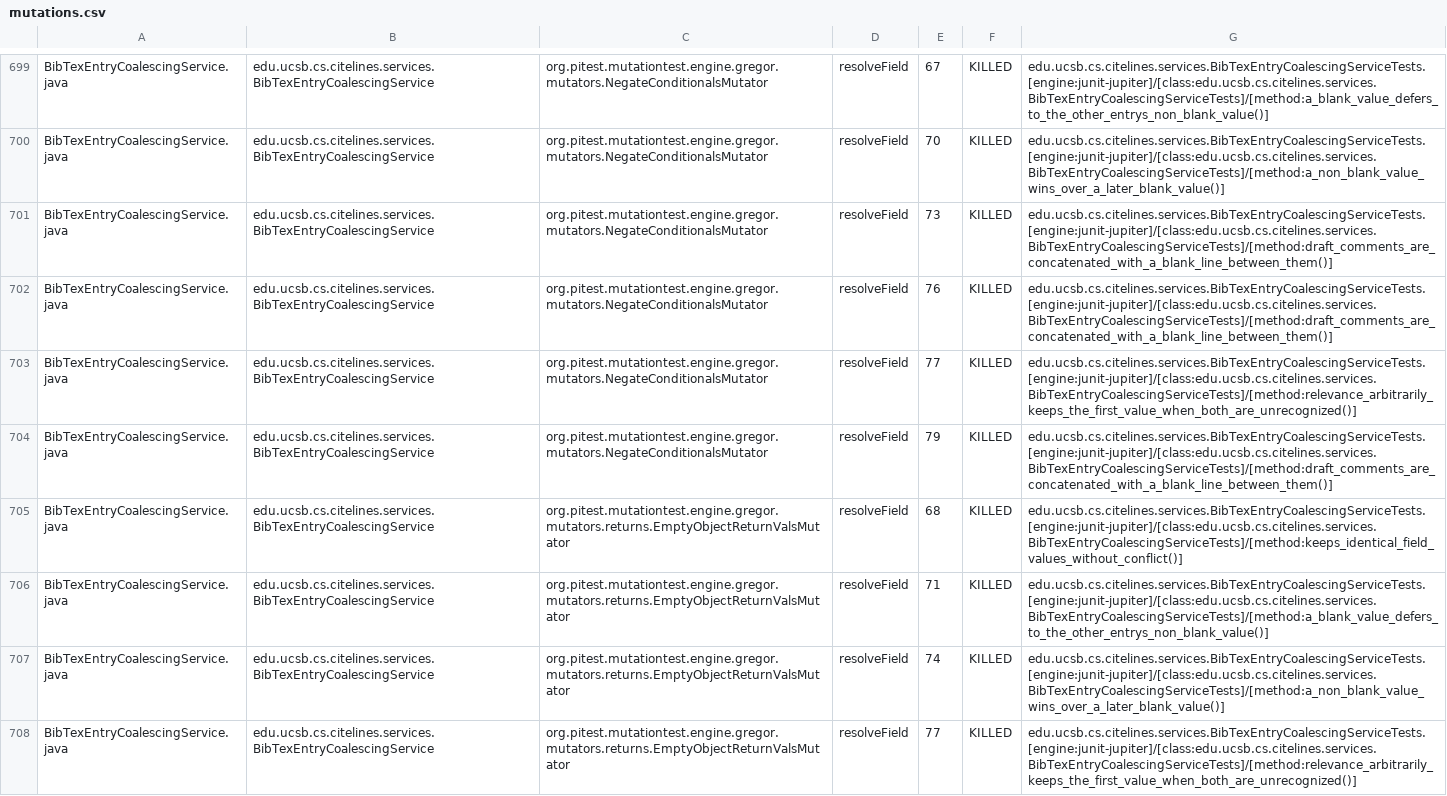
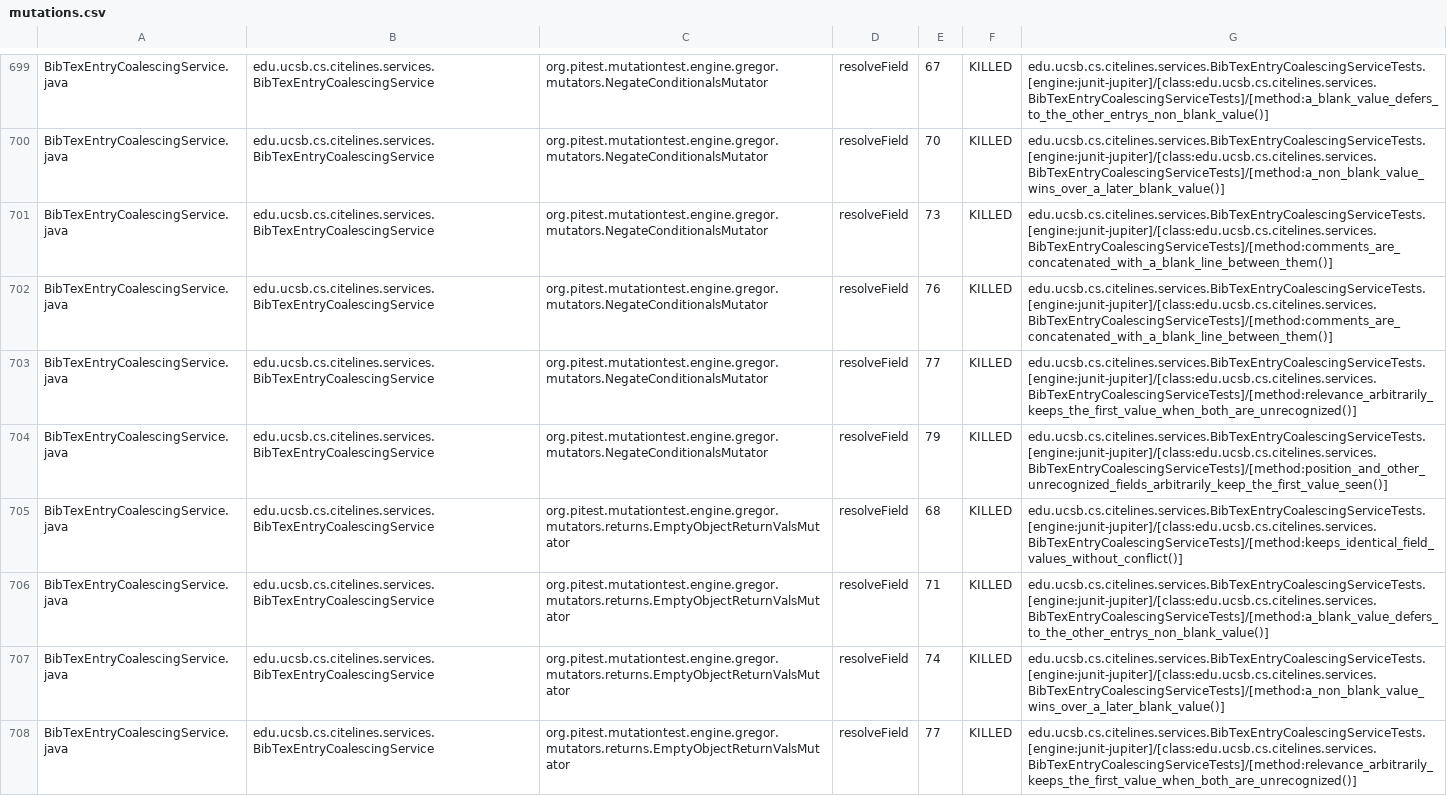
Before and after one commit to ucsb-cs156/proj-citelines, a CSV file: prs/97/pitest/mutations.csv, drawn as a sheet; only a part is shown, gaps mark what is left out; the diff covers the shown part only.

Commit message:
Deploying to gh-pages from @ ucsb-cs156/proj-citelines@b8a9cf6daa5f63956da9223efcf4399a5af7df0b 🚀

```diff
--- a/prs/97/pitest/mutations.csv
+++ b/prs/97/pitest/mutations.csv
@@ -700,6 +700,6 @@ BibTexEntryCoalescingService.java,edu.ucsb.cs.citelines.services.BibTexEntryCoal
 BibTexEntryCoalescingService.java,edu.ucsb.cs.citelines.services.BibTexEntryCoalescingService,org.pitest.mutationtest.engine.gregor.mutators.NegateConditionalsMutator,resolveField,70,KILLED,edu.ucsb.cs.citelines.services.BibTexEntryCoalescingServiceTests.[engine:junit-jupiter]/[class:edu.ucsb.cs.citelines.services.BibTexEntryCoalescingServiceTests]/[method:a_non_blank_value_wins_over_a_later_blank_value()]
-BibTexEntryCoalescingService.java,edu.ucsb.cs.citelines.services.BibTexEntryCoalescingService,org.pitest.mutationtest.engine.gregor.mutators.NegateConditionalsMutator,resolveField,73,KILLED,edu.ucsb.cs.citelines.services.BibTexEntryCoalescingServiceTests.[engine:junit-jupiter]/[class:edu.ucsb.cs.citelines.services.BibTexEntryCoalescingServiceTests]/[method:draft_comments_are_concatenated_with_a_blank_line_between_them()]
-BibTexEntryCoalescingService.java,edu.ucsb.cs.citelines.services.BibTexEntryCoalescingService,org.pitest.mutationtest.engine.gregor.mutators.NegateConditionalsMutator,resolveField,76,KILLED,edu.ucsb.cs.citelines.services.BibTexEntryCoalescingServiceTests.[engine:junit-jupiter]/[class:edu.ucsb.cs.citelines.services.BibTexEntryCoalescingServiceTests]/[method:draft_comments_are_concatenated_with_a_blank_line_between_them()]
+BibTexEntryCoalescingService.java,edu.ucsb.cs.citelines.services.BibTexEntryCoalescingService,org.pitest.mutationtest.engine.gregor.mutators.NegateConditionalsMutator,resolveField,73,KILLED,edu.ucsb.cs.citelines.services.BibTexEntryCoalescingServiceTests.[engine:junit-jupiter]/[class:edu.ucsb.cs.citelines.services.BibTexEntryCoalescingServiceTests]/[method:comments_are_concatenated_with_a_blank_line_between_them()]
+BibTexEntryCoalescingService.java,edu.ucsb.cs.citelines.services.BibTexEntryCoalescingService,org.pitest.mutationtest.engine.gregor.mutators.NegateConditionalsMutator,resolveField,76,KILLED,edu.ucsb.cs.citelines.services.BibTexEntryCoalescingServiceTests.[engine:junit-jupiter]/[class:edu.ucsb.cs.citelines.services.BibTexEntryCoalescingServiceTests]/[method:comments_are_concatenated_with_a_blank_line_between_them()]
 BibTexEntryCoalescingService.java,edu.ucsb.cs.citelines.services.BibTexEntryCoalescingService,org.pitest.mutationtest.engine.gregor.mutators.NegateConditionalsMutator,resolveField,77,KILLED,edu.ucsb.cs.citelines.services.BibTexEntryCoalescingServiceTests.[engine:junit-jupiter]/[class:edu.ucsb.cs.citelines.services.BibTexEntryCoalescingServiceTests]/[method:relevance_arbitrarily_keeps_the_first_value_when_both_are_unrecognized()]
-BibTexEntryCoalescingService.java,edu.ucsb.cs.citelines.services.BibTexEntryCoalescingService,org.pitest.mutationtest.engine.gregor.mutators.NegateConditionalsMutator,resolveField,79,KILLED,edu.ucsb.cs.citelines.services.BibTexEntryCoalescingServiceTests.[engine:junit-jupiter]/[class:edu.ucsb.cs.citelines.services.BibTexEntryCoalescingServiceTests]/[method:draft_comments_are_concatenated_with_a_blank_line_between_them()]
+BibTexEntryCoalescingService.java,edu.ucsb.cs.citelines.services.BibTexEntryCoalescingService,org.pitest.mutationtest.engine.gregor.mutators.NegateConditionalsMutator,resolveField,79,KILLED,edu.ucsb.cs.citelines.services.BibTexEntryCoalescingServiceTests.[engine:junit-jupiter]/[class:edu.ucsb.cs.citelines.services.BibTexEntryCoalescingServiceTests]/[method:position_and_other_unrecognized_fields_arbitrarily_keep_the_first_value_seen()]
 BibTexEntryCoalescingService.java,edu.ucsb.cs.citelines.services.BibTexEntryCoalescingService,org.pitest.mutationtest.engine.gregor.mutators.returns.EmptyObjectReturnValsMutator,resolveField,68,KILLED,edu.ucsb.cs.citelines.services.BibTexEntryCoalescingServiceTests.[engine:junit-jupiter]/[class:edu.ucsb.cs.citelines.services.BibTexEntryCoalescingServiceTests]/[method:keeps_identical_field_values_without_conflict()]
```
Also changed, not shown: 74 edited cells elsewhere in this file, 53 other files.
